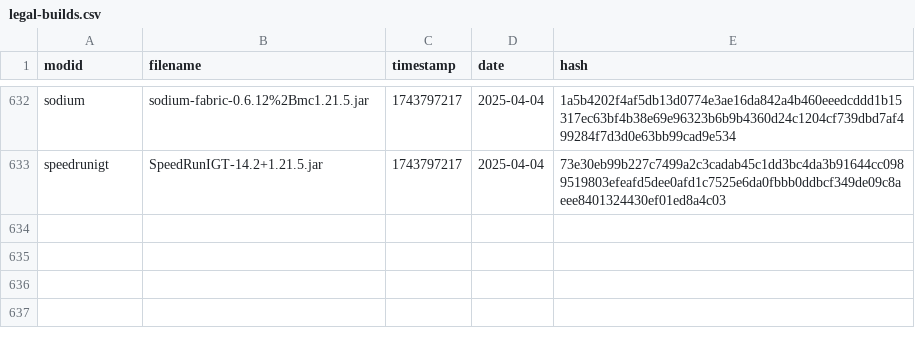
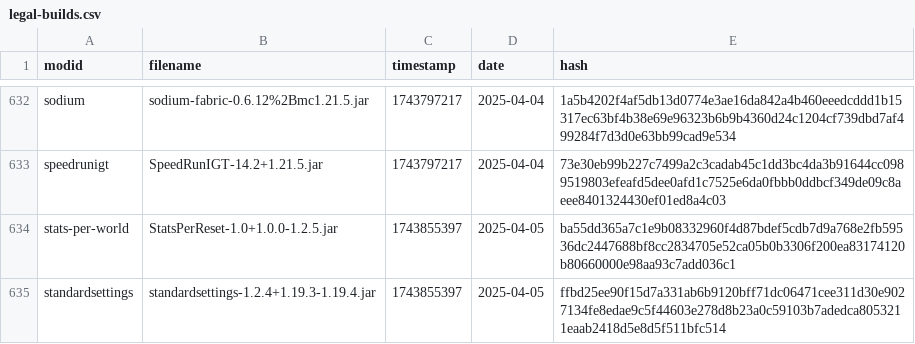
Before and after one commit to DuncanRuns/illegal-mods, a CSV file: legal-builds.csv, drawn as a sheet; only a part is shown, gaps mark what is left out.

```diff
--- a/legal-builds.csv
+++ b/legal-builds.csv
@@ -633 +633,3 @@ sodium,sodium-fabric-0.6.12%2Bmc1.21.5.jar,1743797217,2025-04-04,1a5b4202f4af5db
 speedrunigt,SpeedRunIGT-14.2+1.21.5.jar,1743797217,2025-04-04,73e30eb99b227c7499a2c3cadab45c1dd3bc4da3b91644cc0989519803efeafd5dee0afd1c7525e6da0fbbb0ddbcf349de09c8aeee8401324430ef01ed8a4c03
+stats-per-world,StatsPerReset-1.0+1.0.0-1.2.5.jar,1743855397,2025-04-05,ba55dd365a7c1e9b08332960f4d87bdef5cdb7d9a768e2fb59536dc2447688bf8cc2834705e52ca05b0b3306f200ea83174120b80660000e98aa93c7add036c1
+standardsettings,standardsettings-1.2.4+1.19.3-1.19.4.jar,1743855397,2025-04-05,ffbd25ee90f15d7a331ab6b9120bff71dc06471cee311d30e9027134fe8edae9c5f44603e278d8b23a0c59103b7adedca8053211eaab2418d5e8d5f511bfc514
```
